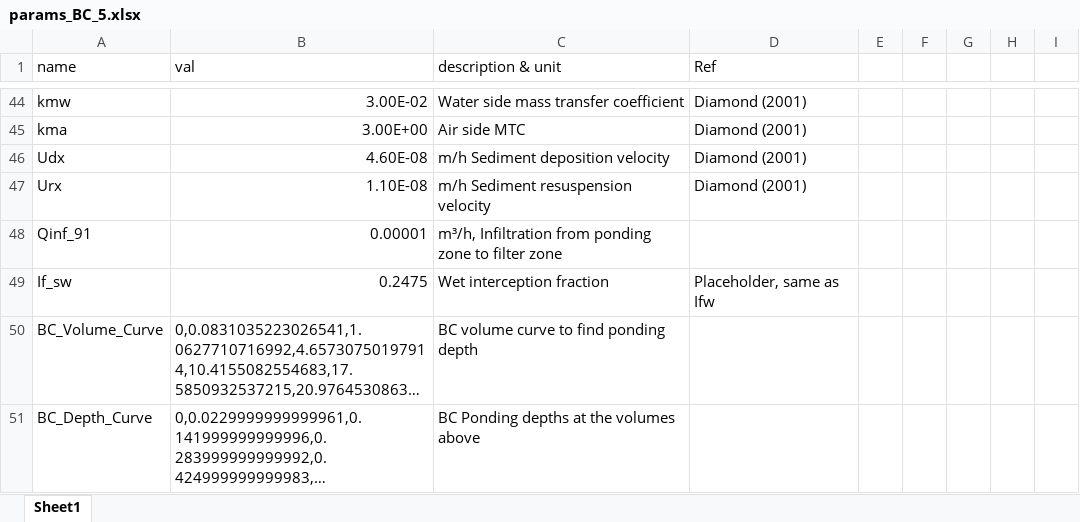
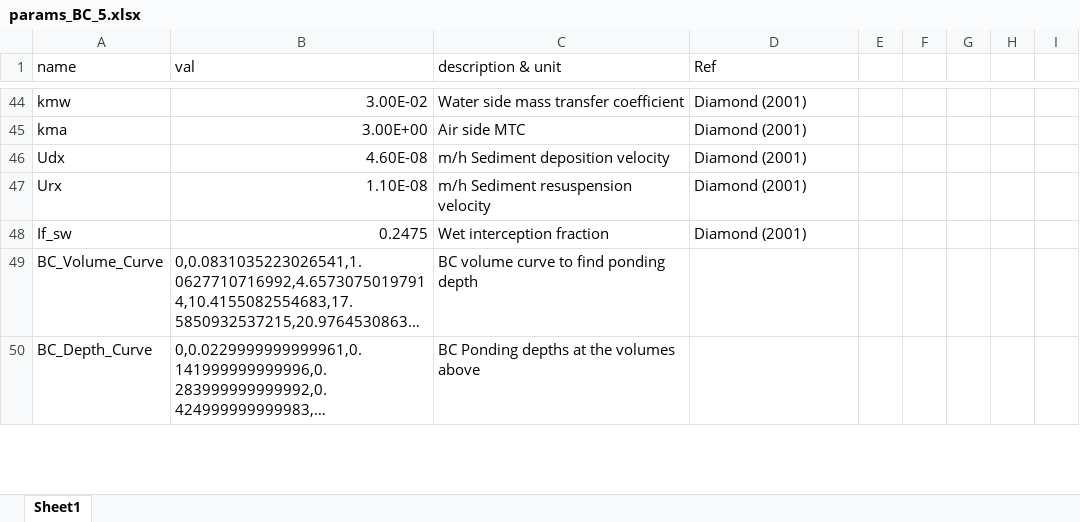
Before and after one commit to tfmrodge/BioretentionBlues, an Excel workbook: params_BC_5.xlsx, sheet Sheet1, drawn as a sheet; only a part is shown, gaps mark what is left out; long unchanged cells end in …; values as stored, in another font and other column widths than the file's, no borders; removed rows and columns are numbered as before the commit, all else as after; the diff covers the shown part only; the diff names each change by its address in the sheet, - before the commit and + after, or states it on an @@ line.

```diff
--- a/params_BC_5.xlsx (sheet Sheet1)
+++ b/params_BC_5.xlsx (sheet Sheet1)
-row 48: Qinf_91 | 0.00001 | m³/h, Infiltration from ponding zone to filter zone
-D48 (Ref): Placeholder, same as Ifw
+D48 (Ref): Diamond (2001)
```
Also changed, not shown: 10 edited cells elsewhere in this sheet, formulas that keep their value, Kortright_ALLCHEMSUMM.xlsx, Kortright_BC.xlsx, 24 other files.
